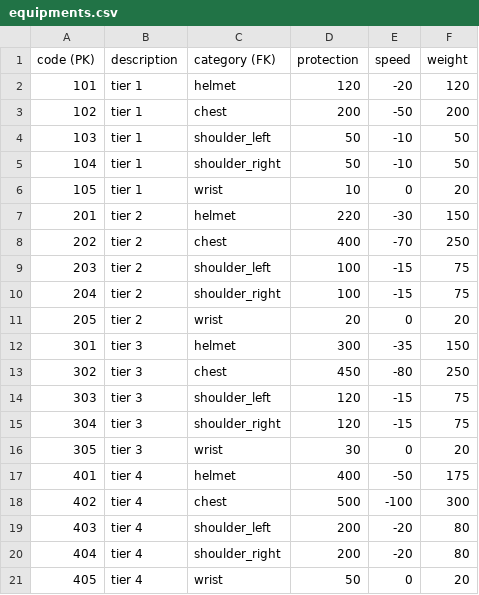
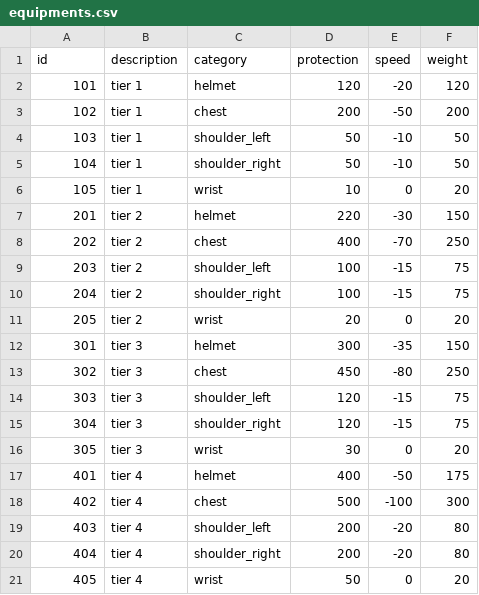
Before and after one commit to Ryan937/HaloAccessories, a CSV file: data/equipments.csv, drawn as a sheet.

Commit message:
dataMapping is set

```diff
--- a/data/equipments.csv
+++ b/data/equipments.csv
@@ -1,2 +1,2 @@
-code (PK),description,category (FK),protection,speed,weight
+id,description,category,protection,speed,weight
 101,tier 1,helmet,120,-20,120
```
Also changed, not shown: 6 other files.
